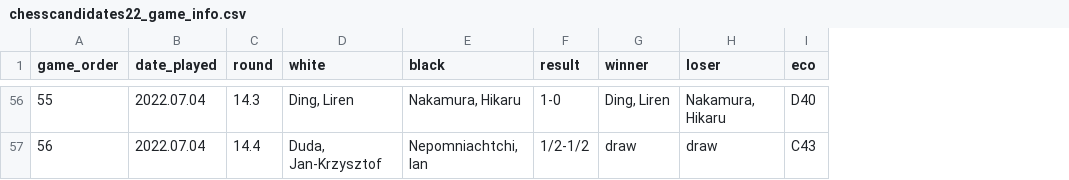
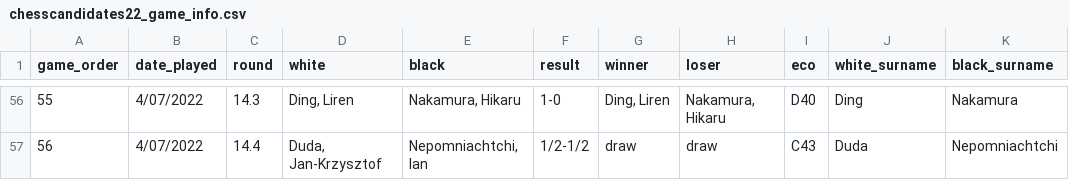
Before and after one commit to ywil0002/FIT3179-Assignment-2, a CSV file: Data/chesscandidates22_game_info.csv, drawn as a sheet; only a part is shown, gaps mark what is left out; the diff covers the shown part only; the diff names each change by its address in the sheet, - before the commit and + after, or states it on an @@ line.

```diff
--- a/Data/chesscandidates22_game_info.csv
+++ b/Data/chesscandidates22_game_info.csv
+column J (white_surname), rows 56-57: Ding | Duda
+column K (black_surname), rows 56-57: Nakamura | Nepomniachtchi
-B56:B57 (date_played): 2022.07.04
+B56:B57 (date_played): 4/07/2022
```
Also changed, not shown: 54 edited cells elsewhere in this file.
